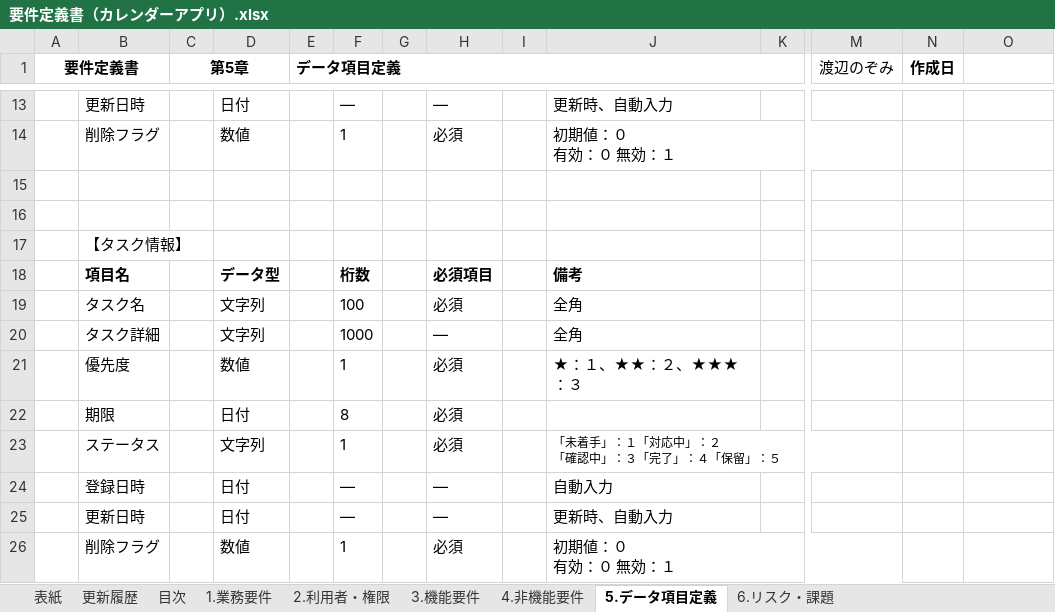
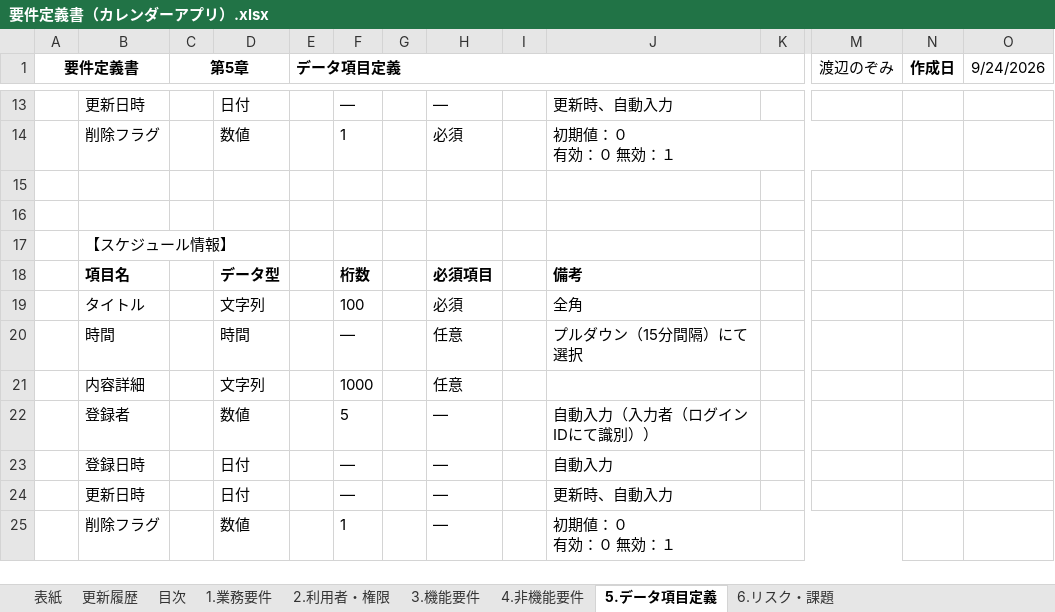
Before and after one commit to nozomi-watanabe1214/my_application, an Excel workbook: 要件定義書（カレンダーアプリ）.xlsx, sheet 5.データ項目定義, drawn as a sheet; only a part is shown, gaps mark what is left out; values as stored, in another font and other column widths than the file's, no borders; removed rows and columns are numbered as before the commit, all else as after; rows hold the shown columns only; ↵ is a line break in a cell; the diff names each change by its address in the sheet, - before the commit and + after, or states it on an @@ line.

Commit message:
要件定義書（カレンダーアプリ）　非機能要件、データ項目定義（作成）

```diff
--- a/要件定義書（カレンダーアプリ）.xlsx (sheet 5.データ項目定義)
+++ b/要件定義書（カレンダーアプリ）.xlsx (sheet 5.データ項目定義)
-O1: (empty)
+O1: 9/24/2026
-B17: 【タスク情報】
+B17: 【スケジュール情報】
-B19: タスク名
+B19: タイトル
-row 20:  | タスク詳細 |  | 文字列 |  | 1000 |  | ― |  | 全角
-row 21:  | 優先度 |  | 数値 |  | 1 |  | 必須 |  | ★：１、★★：２、★★★：３
-row 22:  | 期限 |  | 日付 |  | 8 |  | 必須
-row 23:  | ステータス |  | 文字列 |  | 1 |  | 必須 |  | 「未着手」：１「対応中」：２ ↵ 「確認中」：３「完了」：４「保留」：５
+row 20:  | 時間 |  | 時間 |  | ― |  | 任意 |  | プルダウン（15分間隔）にて選択
+row 21:  | 内容詳細 |  | 文字列 |  | 1000 |  | 任意
+row 22:  | 登録者 |  | 数値 |  | 5 |  | ― |  | 自動入力（入力者（ログインIDにて識別））
-H25: 必須
+H25: ―
```
Also changed, not shown: sheet 4.非機能要件, sheet 3.機能要件.
